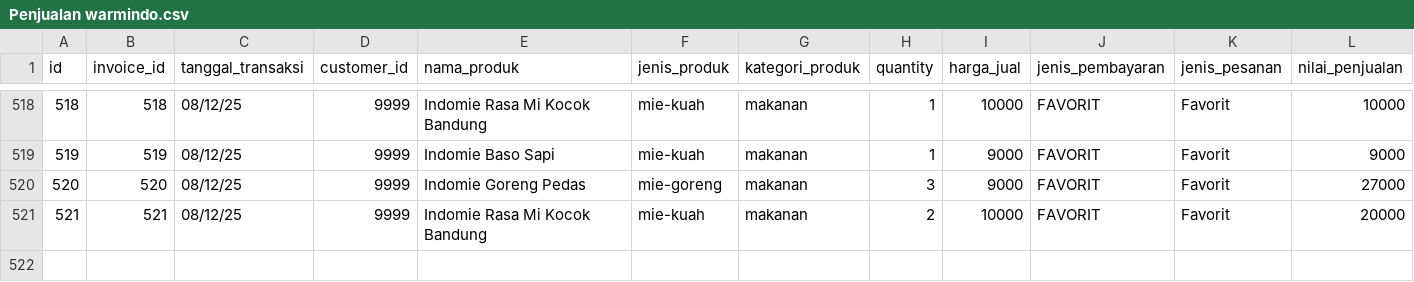
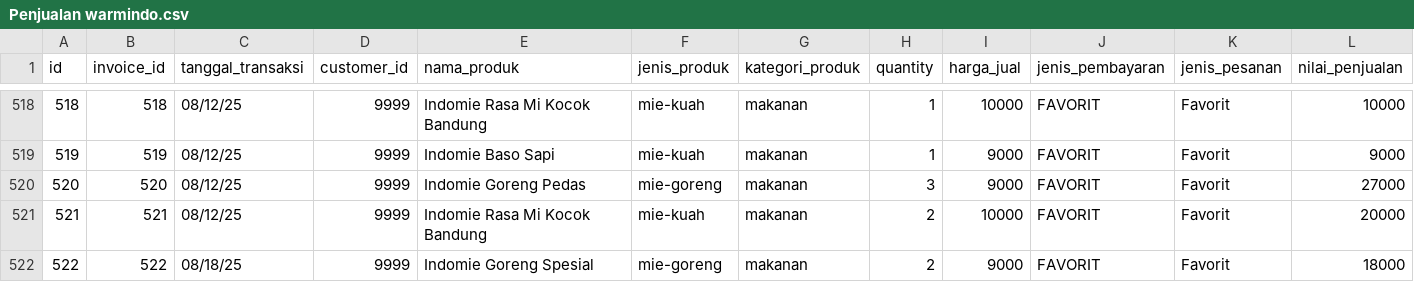
Before and after one commit to pengsuii/Sistem-Rekomendasi-Menu-Warmindo, a CSV file: Penjualan warmindo.csv, drawn as a sheet; only a part is shown, gaps mark what is left out; the diff names each change by its address in the sheet, - before the commit and + after, or states it on an @@ line.

```diff
--- a/Penjualan warmindo.csv
+++ b/Penjualan warmindo.csv
+row 522: 522 | 522 | 08/18/25 | 9999 | Indomie Goreng Spesial | mie-goreng | makanan | 2 | 9000 | FAVORIT | Favorit | 18000
```
Also changed, not shown: 2 other files.
